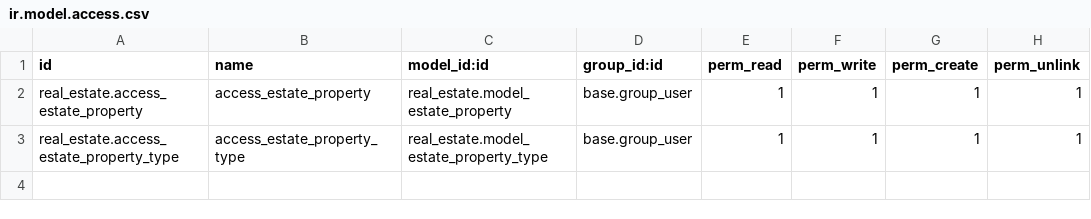
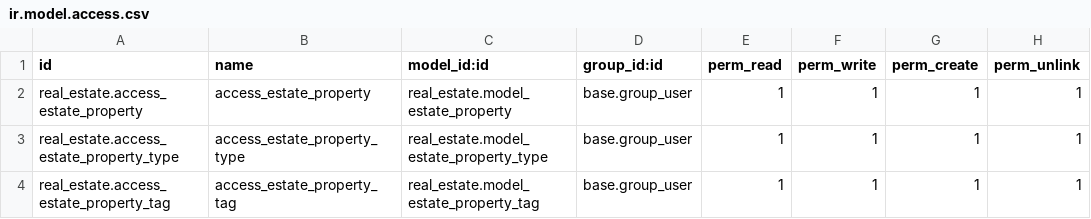
Before and after one commit to prra-odoo/odoo-training-2023, a CSV file: real_estate/security/ir.model.access.csv, drawn as a sheet; the diff names each change by its address in the sheet, - before the commit and + after, or states it on an @@ line.

```diff
--- a/real_estate/security/ir.model.access.csv
+++ b/real_estate/security/ir.model.access.csv
+row 4: real_estate.access_estate_property_tag | access_estate_property_tag | real_estate.model_estate_property_tag | base.group_user | 1 | 1 | 1 | 1
```
Also changed, not shown: 5 other files.
